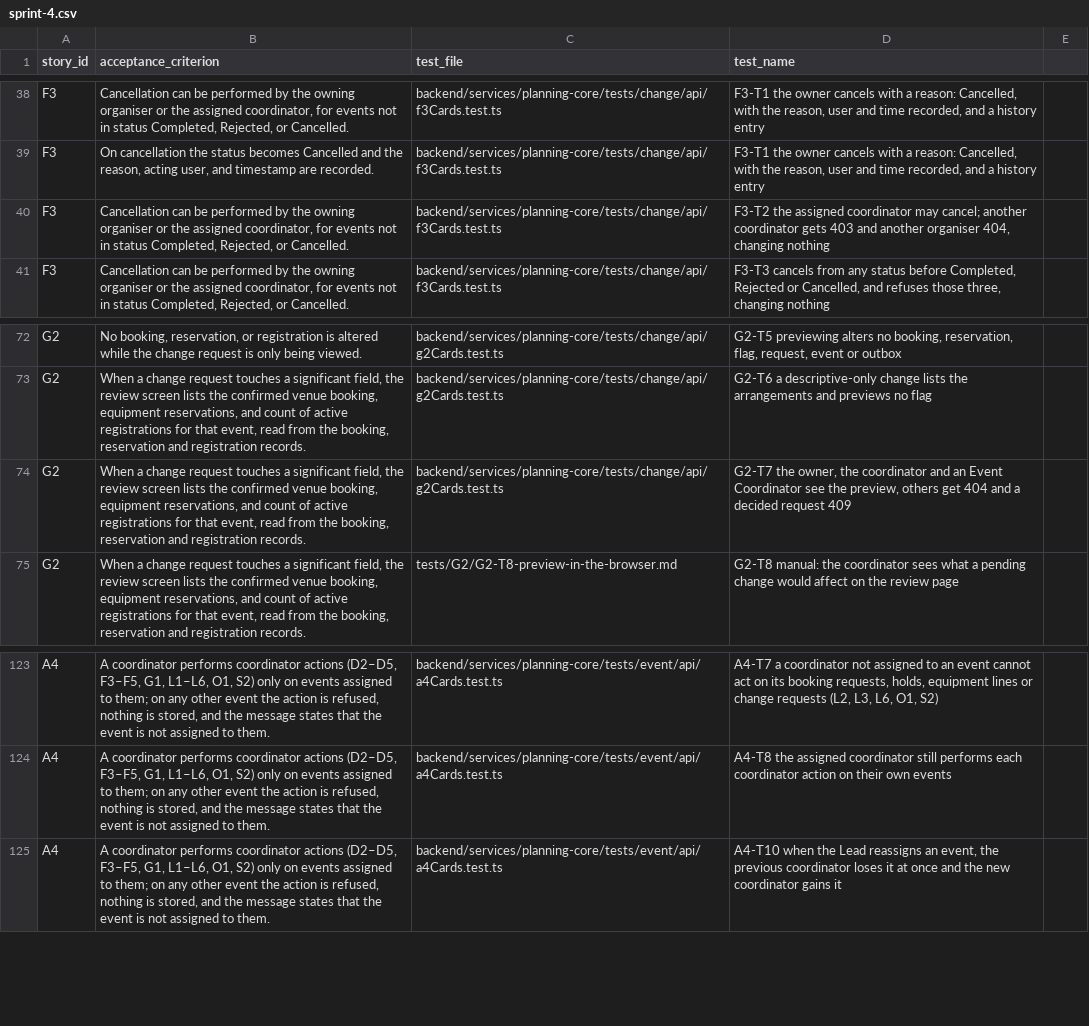
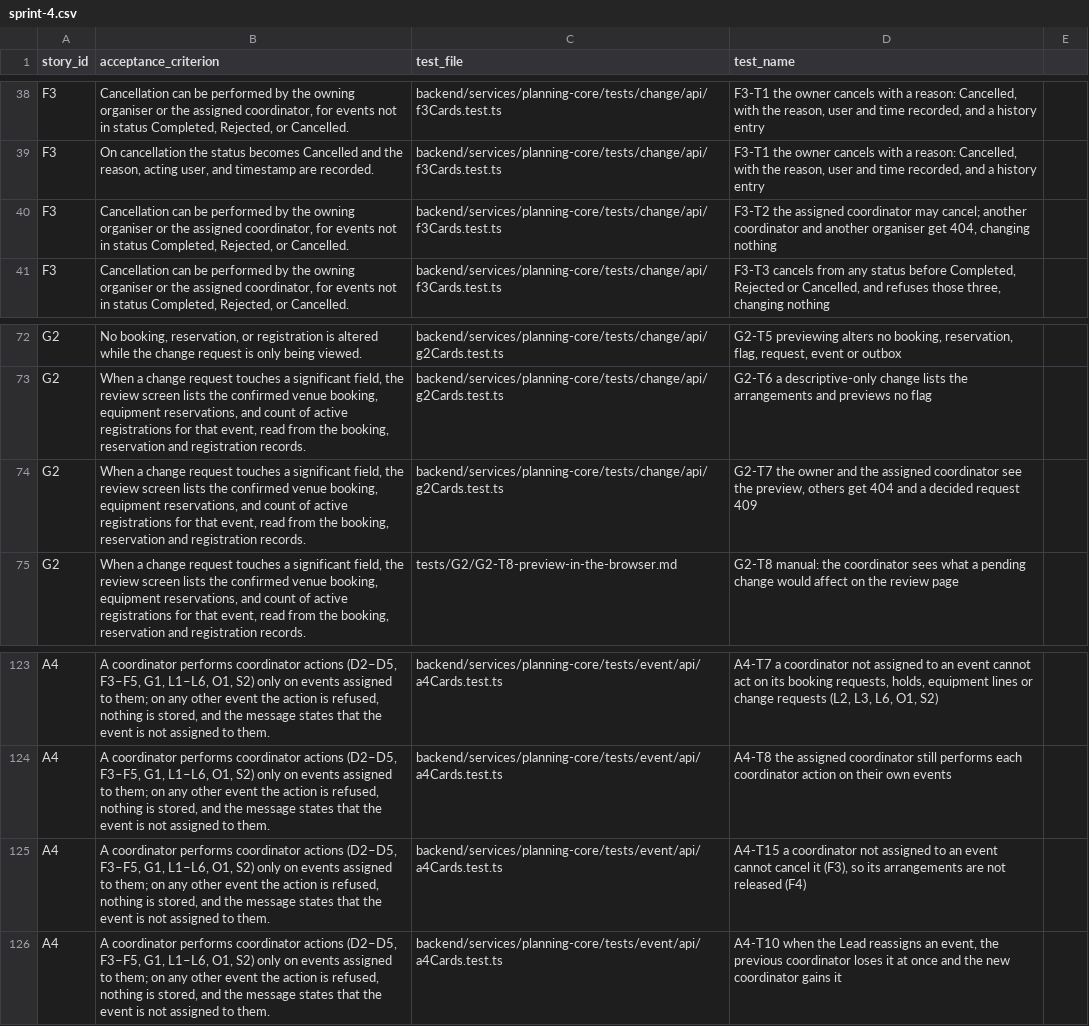
Before and after one commit to raphaelkwek/event-planning-and-venue-booking-system, a CSV file: documentation/traceability/sprint-4.csv, drawn as a sheet; only a part is shown, gaps mark what is left out.

Commit message:
fix(a4): F3's cancel and G2's preview tell a coordinator the event is not theirs
F3 (#71) and G2 (#74) merged with their own tests written before A4. Both read
the event through the scope, so under A4 another coordinator is already
refused with 404, but with the module's generic wording, and F3-T2 and G2-T7
still expected a 403 and the preview. The refusals now use notInScopeMessage,
as every other coordinator action does, and the two tests, their cards, the
traceability names and the OpenAPI descriptions follow A4.

A4-T15, blocked until F3 existed, is now automated in a4Cards: another
coordinator's cancel is refused and nothing, the change request included, is
changed or released.

```diff
--- a/documentation/traceability/sprint-4.csv
+++ b/documentation/traceability/sprint-4.csv
@@ -39,3 +39,3 @@ F3,"Cancellation can be performed by the owning organiser or the assigned coordi
 F3,"On cancellation the status becomes Cancelled and the reason, acting user, and timestamp are recorded.",backend/services/planning-core/tests/change/api/f3Cards.test.ts,"F3-T1 the owner cancels with a reason: Cancelled, with the reason, user and time recorded, and a history entry"
-F3,"Cancellation can be performed by the owning organiser or the assigned coordinator, for events not in status Completed, Rejected, or Cancelled.",backend/services/planning-core/tests/change/api/f3Cards.test.ts,"F3-T2 the assigned coordinator may cancel; another coordinator gets 403 and another organiser 404, changing nothing"
+F3,"Cancellation can be performed by the owning organiser or the assigned coordinator, for events not in status Completed, Rejected, or Cancelled.",backend/services/planning-core/tests/change/api/f3Cards.test.ts,"F3-T2 the assigned coordinator may cancel; another coordinator and another organiser get 404, changing nothing"
 F3,"Cancellation can be performed by the owning organiser or the assigned coordinator, for events not in status Completed, Rejected, or Cancelled.",backend/services/planning-core/tests/change/api/f3Cards.test.ts,"F3-T3 cancels from any status before Completed, Rejected or Cancelled, and refuses those three, changing nothing"
@@ -73,3 +73,3 @@ G2,"No booking, reservation, or registration is altered while the change request
 G2,"When a change request touches a significant field, the review screen lists the confirmed venue booking, equipment reservations, and count of active registrations for that event, read from the booking, reservation and registration records.",backend/services/planning-core/tests/change/api/g2Cards.test.ts,G2-T6 a descriptive-only change lists the arrangements and previews no flag
-G2,"When a change request touches a significant field, the review screen lists the confirmed venue booking, equipment reservations, and count of active registrations for that event, read from the booking, reservation and registration records.",backend/services/planning-core/tests/change/api/g2Cards.test.ts,"G2-T7 the owner, the coordinator and an Event Coordinator see the preview, others get 404 and a decided request 409"
+G2,"When a change request touches a significant field, the review screen lists the confirmed venue booking, equipment reservations, and count of active registrations for that event, read from the booking, reservation and registration records.",backend/services/planning-core/tests/change/api/g2Cards.test.ts,"G2-T7 the owner and the assigned coordinator see the preview, others get 404 and a decided request 409"
 G2,"When a change request touches a significant field, the review screen lists the confirmed venue booking, equipment reservations, and count of active registrations for that event, read from the booking, reservation and registration records.",tests/G2/G2-T8-preview-in-the-browser.md,G2-T8 manual: the coordinator sees what a pending change would affect on the review page
@@ -124,2 +124,3 @@ A4,"A coordinator performs coordinator actions (D2–D5, F3–F5, G1, L1–L6, O
 A4,"A coordinator performs coordinator actions (D2–D5, F3–F5, G1, L1–L6, O1, S2) only on events assigned to them; on any other event the action is refused, nothing is stored, and the message states that the event is not assigned to them.",backend/services/planning-core/tests/event/api/a4Cards.test.ts,A4-T8 the assigned coordinator still performs each coordinator action on their own events
+A4,"A coordinator performs coordinator actions (D2–D5, F3–F5, G1, L1–L6, O1, S2) only on events assigned to them; on any other event the action is refused, nothing is stored, and the message states that the event is not assigned to them.",backend/services/planning-core/tests/event/api/a4Cards.test.ts,"A4-T15 a coordinator not assigned to an event cannot cancel it (F3), so its arrangements are not released (F4)"
 A4,"A coordinator performs coordinator actions (D2–D5, F3–F5, G1, L1–L6, O1, S2) only on events assigned to them; on any other event the action is refused, nothing is stored, and the message states that the event is not assigned to them.",backend/services/planning-core/tests/event/api/a4Cards.test.ts,"A4-T10 when the Lead reassigns an event, the previous coordinator loses it at once and the new coordinator gains it"
```
Also changed, not shown: 10 other files.
